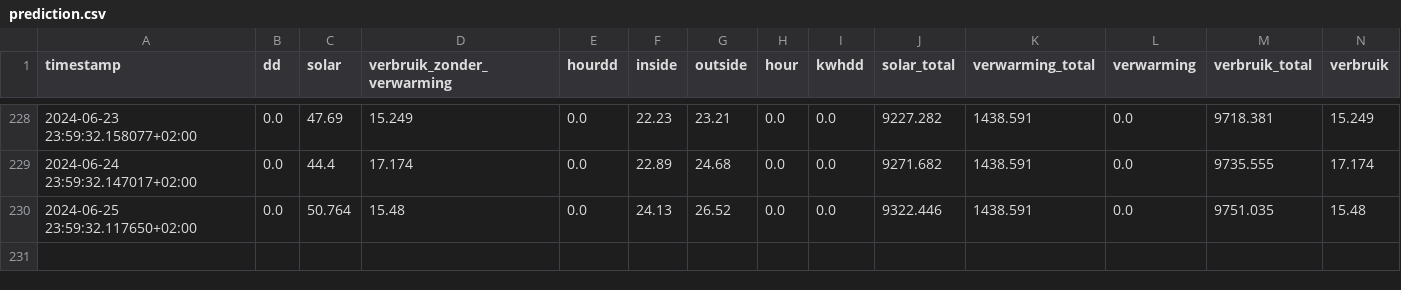
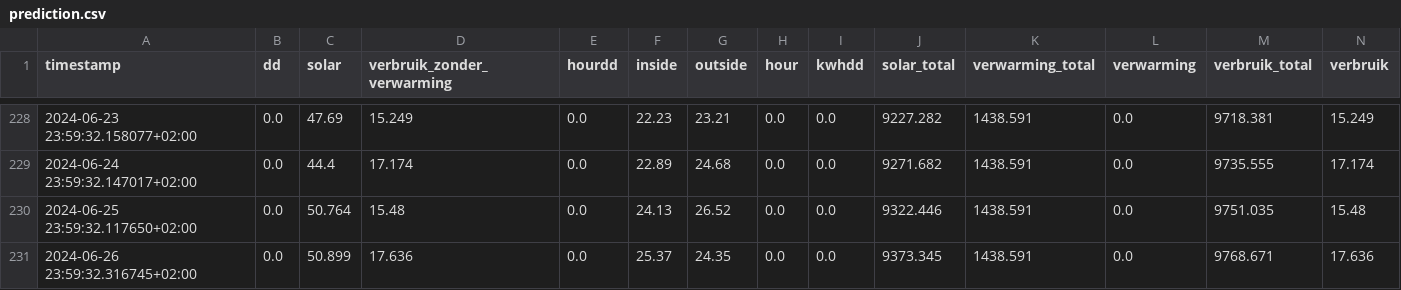
Before and after one commit to gieljnssns/My-Hassio-config, a CSV file: config/prediction.csv, drawn as a sheet; only a part is shown, gaps mark what is left out; the diff names each change by its address in the sheet, - before the commit and + after, or states it on an @@ line.

Commit message:
prediction.csv

```diff
--- a/config/prediction.csv
+++ b/config/prediction.csv
+row 231: 2024-06-26 23:59:32.316745+02:00 | 0.0 | 50.899 | 17.636 | 0.0 | 25.37 | 24.35 | 0.0 | 0.0 | 9373.345 | 1438.591 | 0.0 | 9768.671 | 17.636
```
